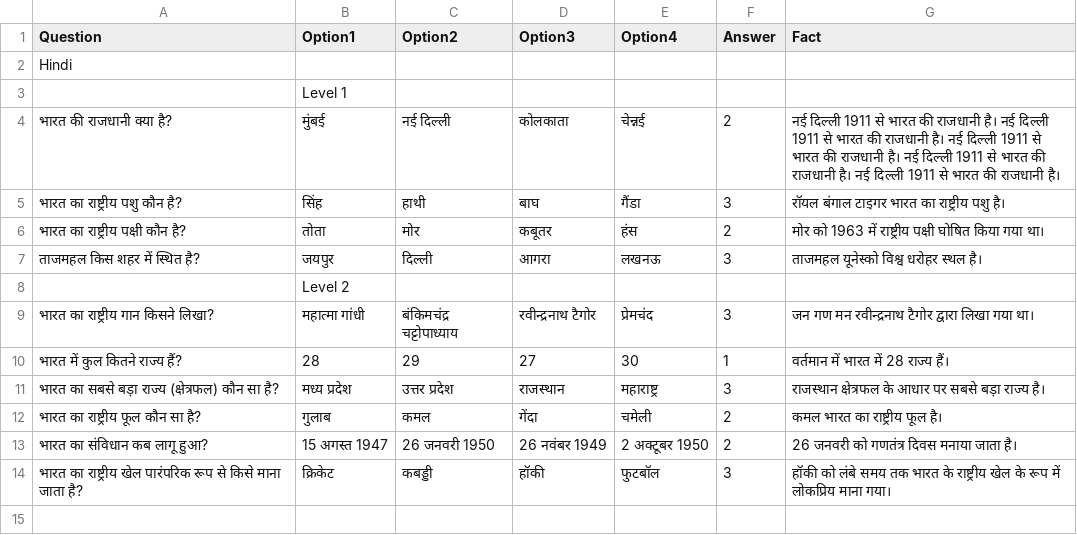
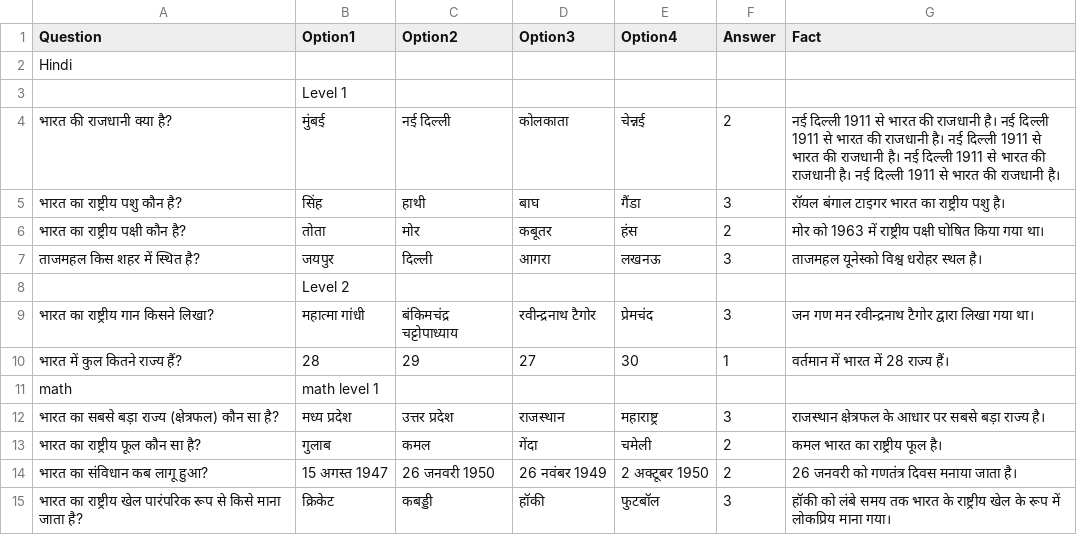
Before and after one commit to angad9125040-arch/GK, a CSV file: game_data.csv, drawn as a sheet; the diff names each change by its address in the sheet, - before the commit and + after, or states it on an @@ line.

```diff
--- a/game_data.csv
+++ b/game_data.csv
+row 11: math | math level 1
```
